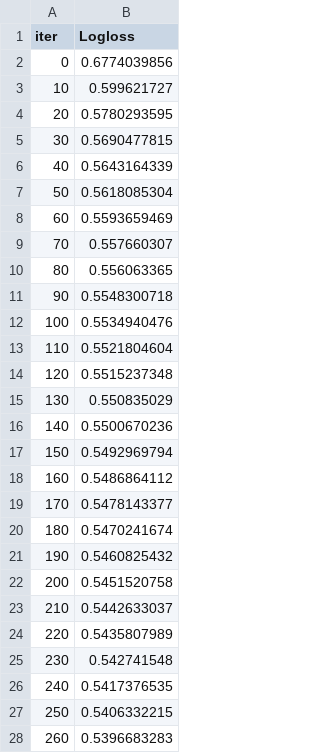
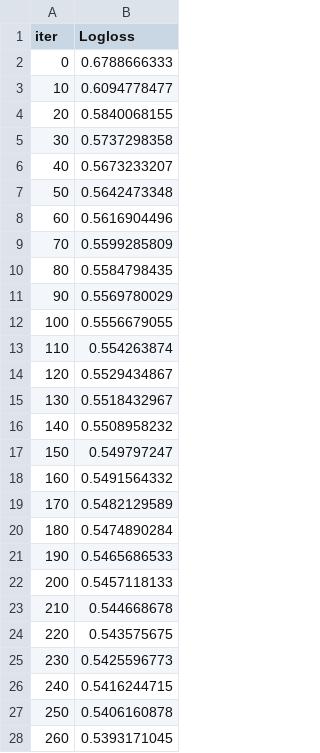
Before and after one commit to koni114/Monthly-Dacon-8th, a TSV file: model/CatBoost_R_output/learn_error.tsv, drawn as a sheet; only a part is shown; the diff covers the shown part only.

```diff
--- a/model/CatBoost_R_output/learn_error.tsv
+++ b/model/CatBoost_R_output/learn_error.tsv
@@ -1,28 +1,28 @@
 iter	Logloss
-0	0.6774039856
-10	0.599621727
-20	0.5780293595
-30	0.5690477815
-40	0.5643164339
-50	0.5618085304
-60	0.5593659469
-70	0.557660307
-80	0.556063365
-90	0.5548300718
-100	0.5534940476
-110	0.5521804604
-120	0.5515237348
-130	0.550835029
-140	0.5500670236
-150	0.5492969794
-160	0.5486864112
-170	0.5478143377
-180	0.5470241674
-190	0.5460825432
-200	0.5451520758
-210	0.5442633037
-220	0.5435807989
-230	0.542741548
-240	0.5417376535
-250	0.5406332215
-260	0.5396683283
+0	0.6788666333
+10	0.6094778477
+20	0.5840068155
+30	0.5737298358
+40	0.5673233207
+50	0.5642473348
+60	0.5616904496
+70	0.5599285809
+80	0.5584798435
+90	0.5569780029
+100	0.5556679055
+110	0.554263874
+120	0.5529434867
+130	0.5518432967
+140	0.5508958232
+150	0.549797247
+160	0.5491564332
+170	0.5482129589
+180	0.5474890284
+190	0.5465686533
+200	0.5457118133
+210	0.544668678
+220	0.543575675
+230	0.5425596773
+240	0.5416244715
+250	0.5406160878
+260	0.5393171045
```
Also changed, not shown: 74 edited cells elsewhere in this file, model/CatBoost_R_output/time_left.tsv, 14 other files.
